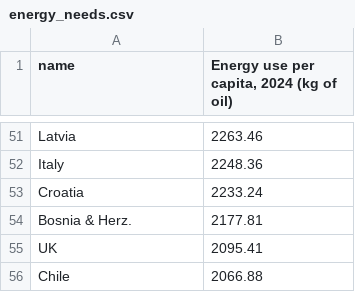
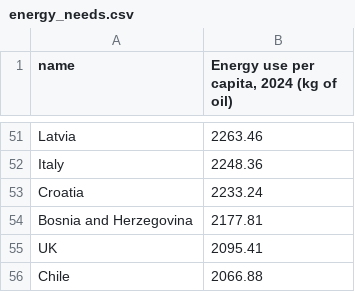
Before and after one commit to jerrengrimes/solar, a CSV file: energy_needs.csv, drawn as a sheet; only a part is shown, gaps mark what is left out.

Commit message:
Update energy_needs.csv

```diff
--- a/energy_needs.csv
+++ b/energy_needs.csv
@@ -53,3 +53,3 @@ Italy,2248.36
 Croatia,2233.24
-Bosnia & Herz.,2177.81
+Bosnia and Herzegovina,2177.81
 UK,2095.41
```
